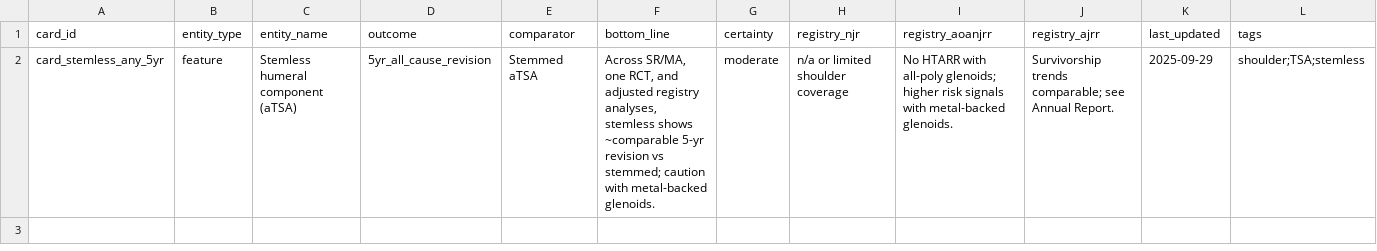
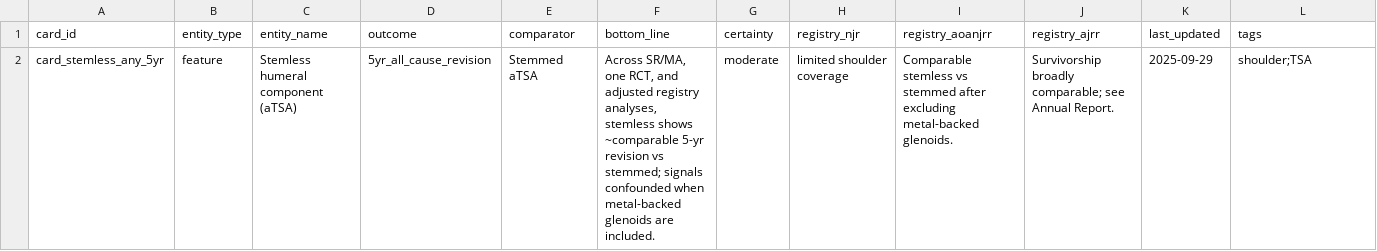
Before and after one commit to klcorcoran/implant-evidence, a CSV file: evidence_cards.csv, drawn as a sheet; only a part is shown; the diff covers the shown part only.

```diff
--- a/evidence_cards.csv
+++ b/evidence_cards.csv
@@ -1,2 +1,2 @@
 card_id,entity_type,entity_name,outcome,comparator,bottom_line,certainty,registry_njr,registry_aoanjrr,registry_ajrr,last_updated,tags
-card_stemless_any_5yr,feature,Stemless humeral component (aTSA),5yr_all_cause_revision,Stemmed aTSA,"Across SR/MA, one RCT, and adjusted registry analyses, stemless shows ~comparable 5-yr revision vs stemmed; caution with metal-backed glenoids.",moderate,n/a or limited shoulder coverage,No HTARR with all-poly glenoids; higher risk signals with metal-backed glenoids.,Survivorship trends comparable; see Annual Report.,2025-09-29,shoulder;TSA;stemless
+card_stemless_any_5yr,feature,Stemless humeral component (aTSA),5yr_all_cause_revision,Stemmed aTSA,"Across SR/MA, one RCT, and adjusted registry analyses, stemless shows ~comparable 5-yr revision vs stemmed; signals confounded when metal-backed glenoids are included.",moderate,limited shoulder coverage,Comparable stemless vs stemmed after excluding metal-backed glenoids.,Survivorship broadly comparable; see Annual Report.,2025-09-29,shoulder;TSA
```
Also changed, not shown: 2 added rows elsewhere in this file, 1 other file.
